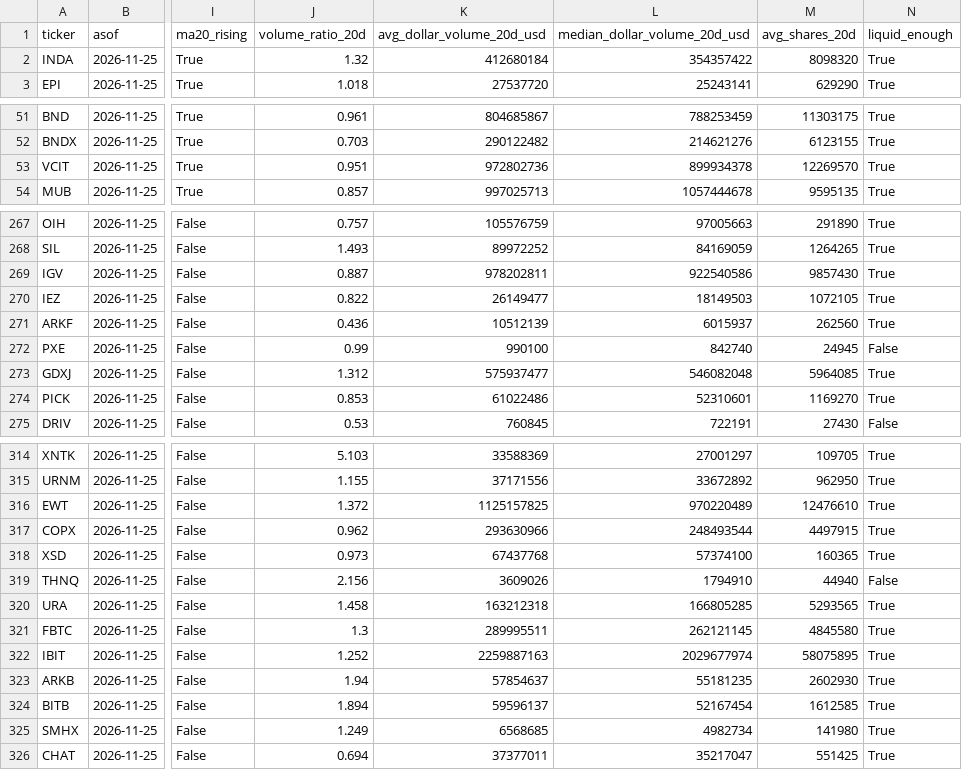
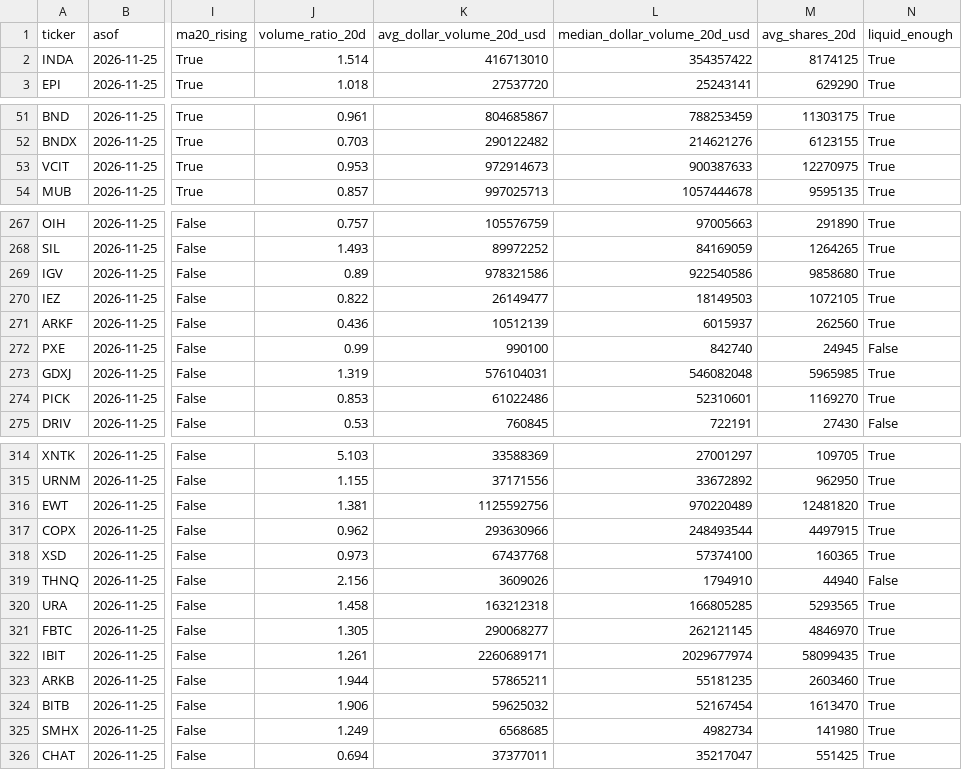
Before and after one commit to leeyh65721/etf-market-tracker, a CSV file: data/latest.csv, drawn as a sheet; only a part is shown, gaps mark what is left out; the diff covers the shown part only; the diff names each change by its address in the sheet, - before the commit and + after, or states it on an @@ line.

```diff
--- a/data/latest.csv
+++ b/data/latest.csv
-J2 (volume_ratio_20d): 1.32
+J2 (volume_ratio_20d): 1.514
-K2 (avg_dollar_volume_20d_usd): 412680184
+K2 (avg_dollar_volume_20d_usd): 416713010
-M2 (avg_shares_20d): 8098320
+M2 (avg_shares_20d): 8174125
-J53 (volume_ratio_20d): 0.951
+J53 (volume_ratio_20d): 0.953
-K53 (avg_dollar_volume_20d_usd): 972802736
+K53 (avg_dollar_volume_20d_usd): 972914673
-L53 (median_dollar_volume_20d_usd): 899934378
+L53 (median_dollar_volume_20d_usd): 900387633
-M53 (avg_shares_20d): 12269570
+M53 (avg_shares_20d): 12270975
-J269 (volume_ratio_20d): 0.887
+J269 (volume_ratio_20d): 0.89
-K269 (avg_dollar_volume_20d_usd): 978202811
+K269 (avg_dollar_volume_20d_usd): 978321586
-M269 (avg_shares_20d): 9857430
+M269 (avg_shares_20d): 9858680
-J273 (volume_ratio_20d): 1.312
+J273 (volume_ratio_20d): 1.319
-K273 (avg_dollar_volume_20d_usd): 575937477
+K273 (avg_dollar_volume_20d_usd): 576104031
-M273 (avg_shares_20d): 5964085
+M273 (avg_shares_20d): 5965985
-J316 (volume_ratio_20d): 1.372
+J316 (volume_ratio_20d): 1.381
-K316 (avg_dollar_volume_20d_usd): 1125157825
+K316 (avg_dollar_volume_20d_usd): 1125592756
-M316 (avg_shares_20d): 12476610
+M316 (avg_shares_20d): 12481820
-J321 (volume_ratio_20d): 1.3
+J321 (volume_ratio_20d): 1.305
-K321 (avg_dollar_volume_20d_usd): 289995511
+K321 (avg_dollar_volume_20d_usd): 290068277
-M321 (avg_shares_20d): 4845580
+M321 (avg_shares_20d): 4846970
-J322 (volume_ratio_20d): 1.252
+J322 (volume_ratio_20d): 1.261
-K322 (avg_dollar_volume_20d_usd): 2259887163
+K322 (avg_dollar_volume_20d_usd): 2260689171
-M322 (avg_shares_20d): 58075895
+M322 (avg_shares_20d): 58099435
-J323 (volume_ratio_20d): 1.94
+J323 (volume_ratio_20d): 1.944
-K323 (avg_dollar_volume_20d_usd): 57854637
+K323 (avg_dollar_volume_20d_usd): 57865211
-M323 (avg_shares_20d): 2602930
+M323 (avg_shares_20d): 2603460
-J324 (volume_ratio_20d): 1.894
+J324 (volume_ratio_20d): 1.906
-K324 (avg_dollar_volume_20d_usd): 59596137
+K324 (avg_dollar_volume_20d_usd): 59625032
-M324 (avg_shares_20d): 1612585
+M324 (avg_shares_20d): 1613470
```
Also changed, not shown: 116 edited cells elsewhere in this file, data/history/2026-11-25.csv, 23 other files.
